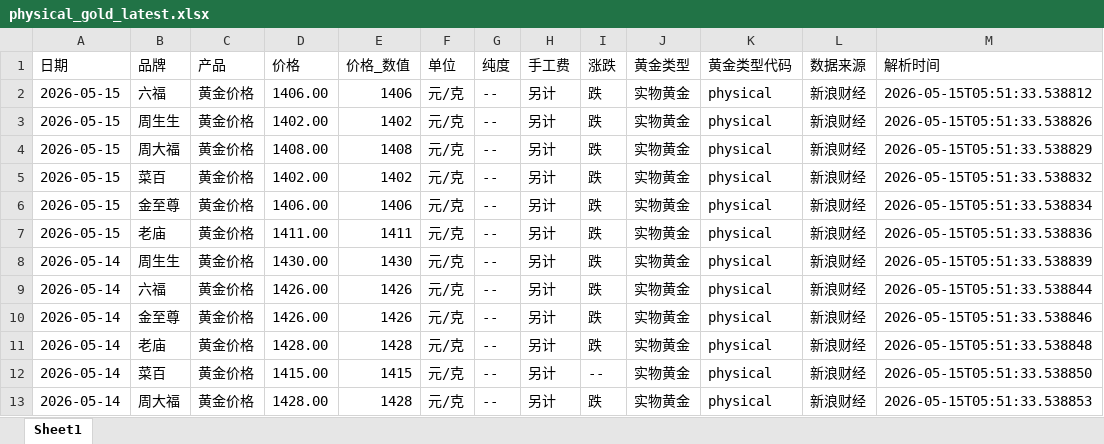
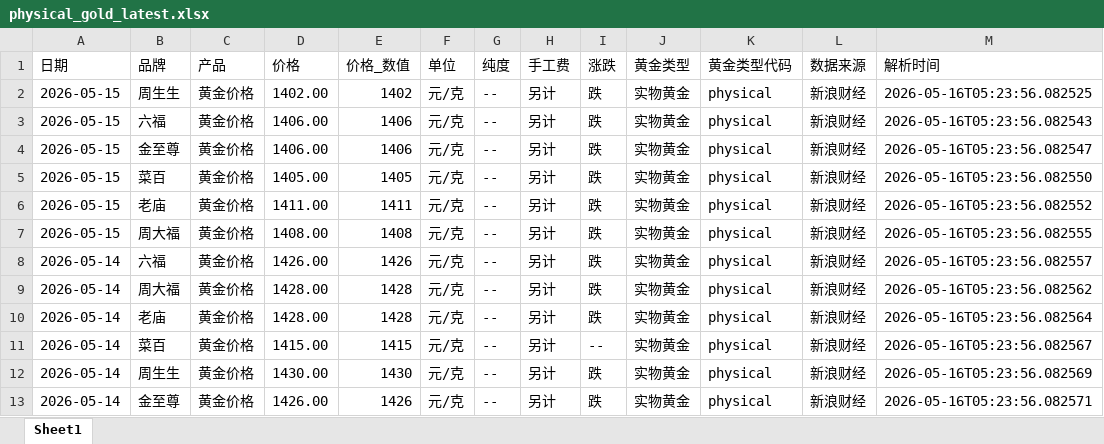
Before and after one commit to chengazhen/python-gold, an Excel workbook: physical_gold_latest.xlsx, sheet Sheet1, drawn as a sheet; only a part is shown; values as stored, in another font and other column widths than the file's, no borders; removed rows and columns are numbered as before the commit, all else as after; the diff covers the shown part only; the diff names each change by its address in the sheet, - before the commit and + after, or states it on an @@ line.

```diff
--- a/physical_gold_latest.xlsx (sheet Sheet1)
+++ b/physical_gold_latest.xlsx (sheet Sheet1)
-row 2: 2026-05-15 | 六福 | 黄金价格 | 1406.00 | 1406 | 元/克 | -- | 另计 | 跌 | 实物黄金 | physical | 新浪财经 | 2026-05-15T05:51:33.538812
-M2 (解析时间): 2026-05-15T05:51:33.538826
+M2 (解析时间): 2026-05-16T05:23:56.082525
-B3 (品牌): 周大福
+B3 (品牌): 六福
-D3 (价格): 1408.00
+D3 (价格): 1406.00
-E3 (价格_数值): 1408
+E3 (价格_数值): 1406
-M3 (解析时间): 2026-05-15T05:51:33.538829
+M3 (解析时间): 2026-05-16T05:23:56.082543
-B4 (品牌): 菜百
+B4 (品牌): 金至尊
-D4 (价格): 1402.00
+D4 (价格): 1406.00
-E4 (价格_数值): 1402
+E4 (价格_数值): 1406
-M4 (解析时间): 2026-05-15T05:51:33.538832
+M4 (解析时间): 2026-05-16T05:23:56.082547
-B5 (品牌): 金至尊
+B5 (品牌): 菜百
-D5 (价格): 1406.00
+D5 (价格): 1405.00
-E5 (价格_数值): 1406
+E5 (价格_数值): 1405
-M5 (解析时间): 2026-05-15T05:51:33.538834
+M5 (解析时间): 2026-05-16T05:23:56.082550
-M6 (解析时间): 2026-05-15T05:51:33.538836
+M6 (解析时间): 2026-05-16T05:23:56.082552
-A7 (日期): 2026-05-14
+A7 (日期): 2026-05-15
-B7 (品牌): 周生生
+B7 (品牌): 周大福
-D7 (价格): 1430.00
+D7 (价格): 1408.00
-E7 (价格_数值): 1430
+E7 (价格_数值): 1408
-M7 (解析时间): 2026-05-15T05:51:33.538839
+M7 (解析时间): 2026-05-16T05:23:56.082555
-M8 (解析时间): 2026-05-15T05:51:33.538844
+M8 (解析时间): 2026-05-16T05:23:56.082557
-B9 (品牌): 金至尊
+B9 (品牌): 周大福
-D9 (价格): 1426.00
+D9 (价格): 1428.00
-E9 (价格_数值): 1426
+E9 (价格_数值): 1428
-M9 (解析时间): 2026-05-15T05:51:33.538846
+M9 (解析时间): 2026-05-16T05:23:56.082562
-M10 (解析时间): 2026-05-15T05:51:33.538848
+M10 (解析时间): 2026-05-16T05:23:56.082564
-M11 (解析时间): 2026-05-15T05:51:33.538850
+M11 (解析时间): 2026-05-16T05:23:56.082567
-B12 (品牌): 周大福
+B12 (品牌): 周生生
-D12 (价格): 1428.00
+D12 (价格): 1430.00
-E12 (价格_数值): 1428
+E12 (价格_数值): 1430
-M12 (解析时间): 2026-05-15T05:51:33.538853
+M12 (解析时间): 2026-05-16T05:23:56.082569
+row 13: 2026-05-14 | 金至尊 | 黄金价格 | 1426.00 | 1426 | 元/克 | -- | 另计 | 跌 | 实物黄金 | physical | 新浪财经 | 2026-05-16T05:23:56.082571
```
Also changed, not shown: 106 edited cells elsewhere in this sheet, combined_gold_data.xlsx, gold_bar_latest.xlsx, 10 other files.
